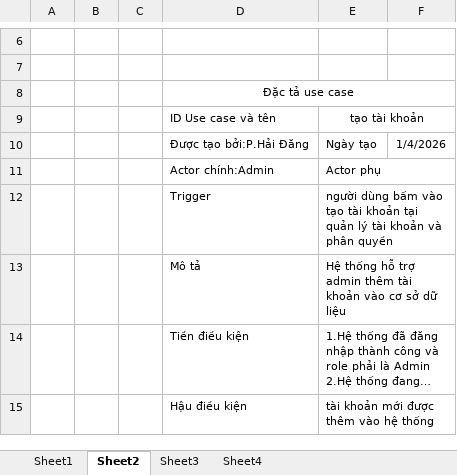
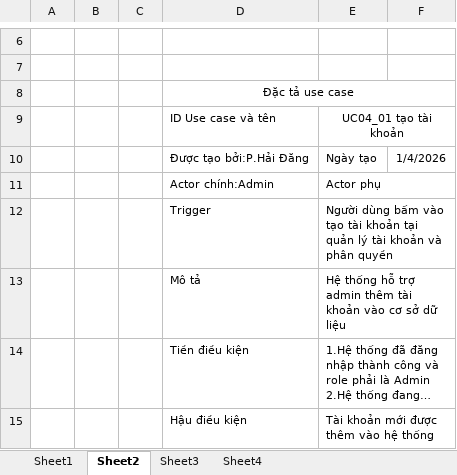
Before and after one commit to hoangda24312/Group4-DesigningSystem, an Excel workbook: DacTa.xlsx, sheet Sheet2, drawn as a sheet; only a part is shown, gaps mark what is left out; long unchanged cells end in …; values as stored, in another font and other column widths than the file's, no borders; the diff covers the shown part only; the diff names each change by its address in the sheet, - before the commit and + after, or states it on an @@ line.

```diff
--- a/DacTa.xlsx (sheet Sheet2)
+++ b/DacTa.xlsx (sheet Sheet2)
-E9: tạo tài khoản
+E9: UC04_01 tạo tài khoản
-E12: người dùng bấm…
+E12: Người dùng bấm…
-E15: tài khoản mới được thêm vào hệ thống
+E15: Tài khoản mới được thêm vào hệ thống
```
Also changed, not shown: 2 edited cells elsewhere in this sheet, sheet Sheet1, sheet Sheet4, sheet Sheet3, DangNhapVaDuAn.xlsx, HopDongVaBaoHiem.xlsx, 1 other file.
